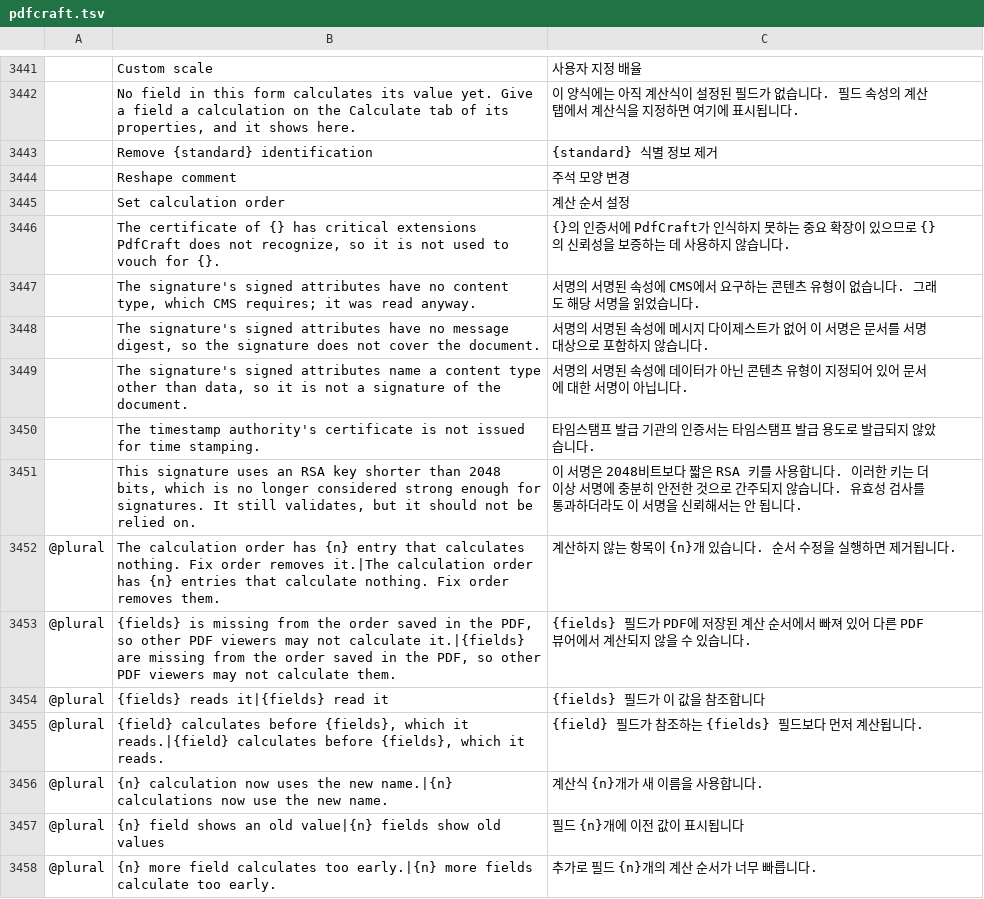
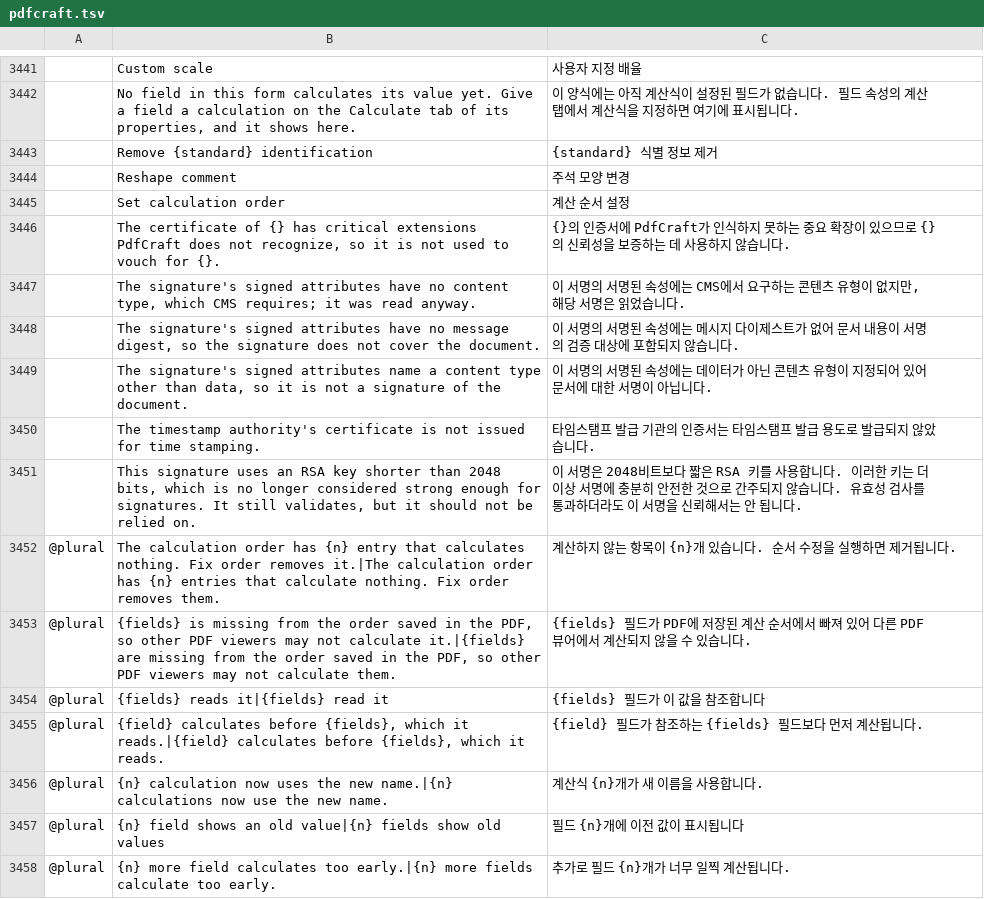
Before and after one commit to storytold/craft-i18n, a TSV file: locales/ko/pdfcraft.tsv, drawn as a sheet; only a part is shown, gaps mark what is left out; the diff names each change by its address in the sheet, - before the commit and + after, or states it on an @@ line.

Commit message:
i18n(ko): clarify CMS trust warnings and calculation timing

```diff
--- a/locales/ko/pdfcraft.tsv
+++ b/locales/ko/pdfcraft.tsv
-C3447: 서명의 서명된 속성에 CMS에서 요구하는 콘텐츠 유형이 없습니다. 그래도 해당 서명을 읽었습…
+C3447: 이 서명의 서명된 속성에는 CMS에서 요구하는 콘텐츠 유형이 없지만, 해당 서명은 읽었습…
-C3448: 서명의 서명된 속성에 메시지 다이제스트가 없어 이 서명은 문서를 서명 대상으로 포함하지 않습…
+C3448: 이 서명의 서명된 속성에는 메시지 다이제스트가 없어 문서 내용이 서명의 검증 대상에 포함되지 않습…
-C3449: 서명의 서명된 속성에 데이터…
+C3449: 이 서명의 서명된 속성에는 데이터…
-C3458: 추가로 필드 {n}개의 계산 순서가 너무 빠릅니다.
+C3458: 추가로 필드 {n}개가 너무 일찍 계산됩니다.
```
